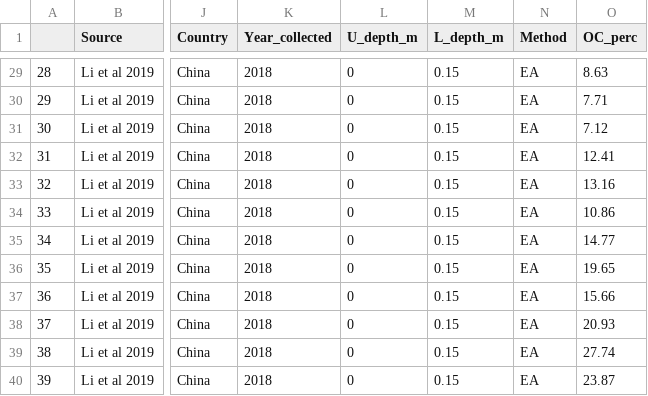
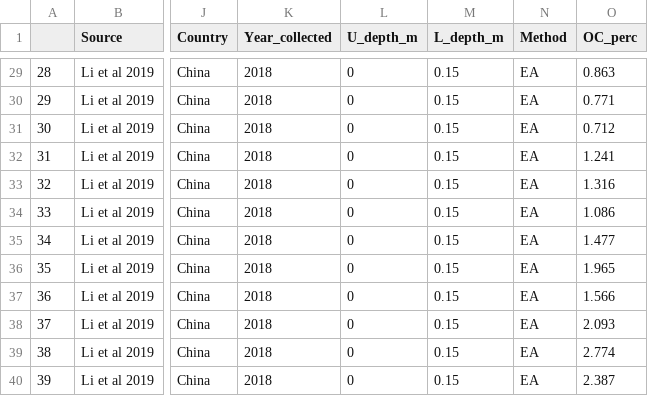
Before and after one commit to Tania-Maxwell/MarSOC-Dataset, a CSV file: reports/03_data_format/data/exported/Li et al 2019.csv, drawn as a sheet; only a part is shown, gaps mark what is left out; the diff covers the shown part only; the diff names each change by its address in the sheet, - before the commit and + after, or states it on an @@ line.

```diff
--- a/reports/03_data_format/data/exported/Li et al 2019.csv
+++ b/reports/03_data_format/data/exported/Li et al 2019.csv
-O29 (OC_perc): 8.63
+O29 (OC_perc): 0.863
-O30 (OC_perc): 7.71
+O30 (OC_perc): 0.771
-O31 (OC_perc): 7.12
+O31 (OC_perc): 0.712
-O32 (OC_perc): 12.41
+O32 (OC_perc): 1.241
-O33 (OC_perc): 13.16
+O33 (OC_perc): 1.316
-O34 (OC_perc): 10.86
+O34 (OC_perc): 1.086
-O35 (OC_perc): 14.77
+O35 (OC_perc): 1.477
-O36 (OC_perc): 19.65
+O36 (OC_perc): 1.965
-O37 (OC_perc): 15.66
+O37 (OC_perc): 1.566
-O38 (OC_perc): 20.93
+O38 (OC_perc): 2.093
-O39 (OC_perc): 27.74
+O39 (OC_perc): 2.774
-O40 (OC_perc): 23.87
+O40 (OC_perc): 2.387
```
Also changed, not shown: 27 edited cells elsewhere in this file, 27 other files.
